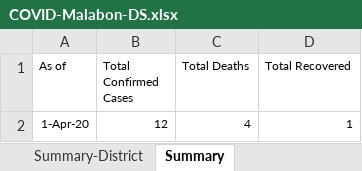
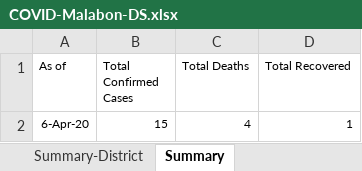
Before and after one commit to natsume-maru/malabon-covid19, an Excel workbook: COVID-Malabon-DS.xlsx, sheet Summary, drawn as a sheet; values as stored, in another font and other column widths than the file's, no borders; the diff names each change by its address in the sheet, - before the commit and + after, or states it on an @@ line.

```diff
--- a/COVID-Malabon-DS.xlsx (sheet Summary)
+++ b/COVID-Malabon-DS.xlsx (sheet Summary)
-A2 (As of): 1-Apr-20
+A2 (As of): 6-Apr-20
-B2 (Total Confirmed Cases): 12
+B2 (Total Confirmed Cases): 15
```
Also changed, not shown: sheet Confirmed Cases, sheet Barangay, sheet Summary-District, formulas that keep their value.
